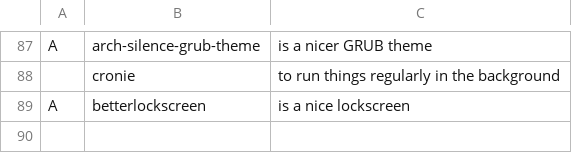
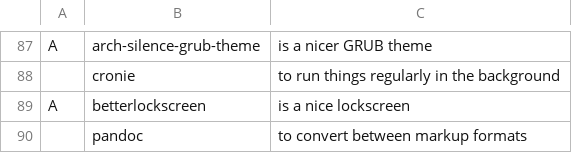
Before and after one commit to Frewacom/FARBS, a CSV file: archi3/progs.csv, drawn as a sheet; only a part is shown, gaps mark what is left out; the diff names each change by its address in the sheet, - before the commit and + after, or states it on an @@ line.

Commit message:
Update progs.csv
added pandoc

```diff
--- a/archi3/progs.csv
+++ b/archi3/progs.csv
+row 90:  | pandoc | to convert between markup formats
```
